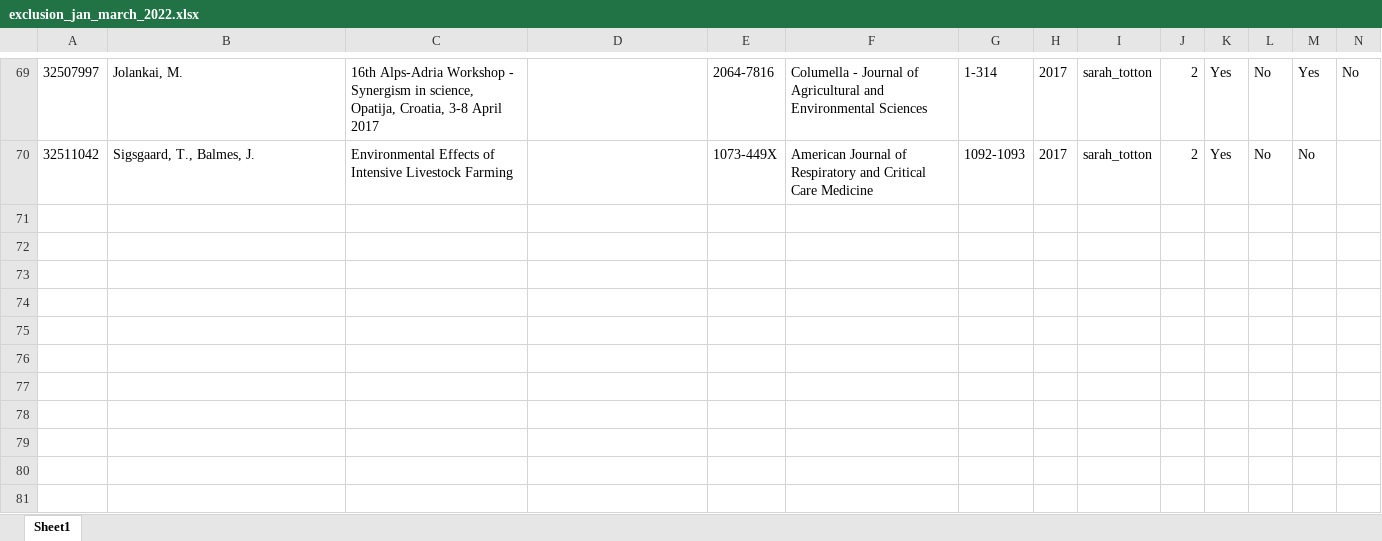
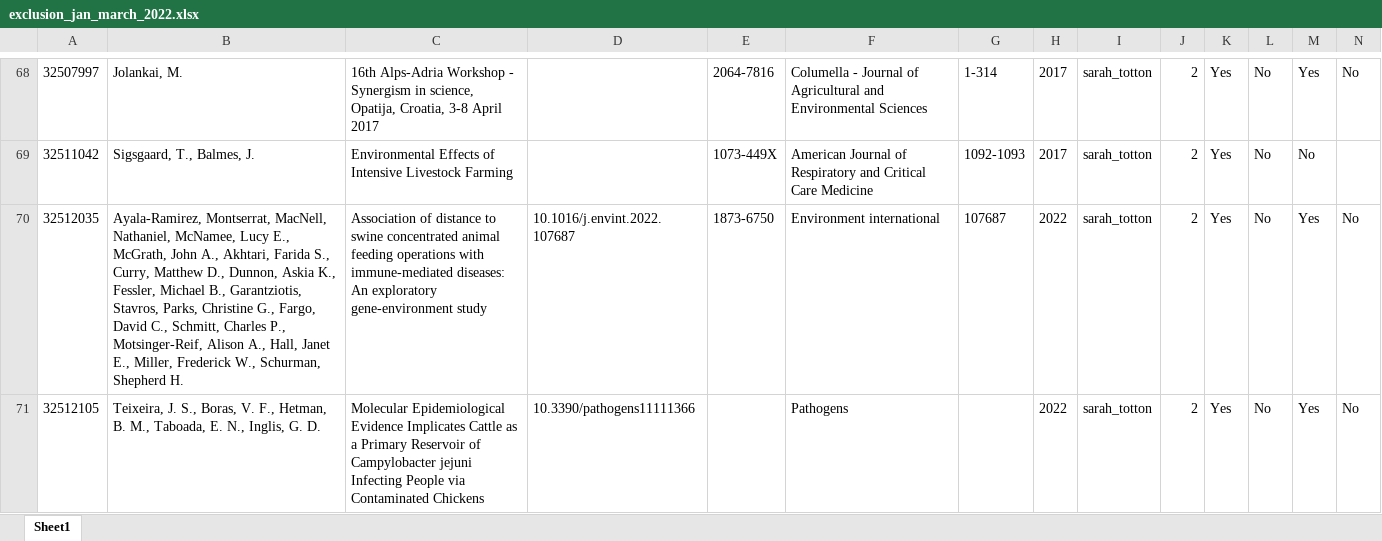
Before and after one commit to fonsecalex258/Update-Website-July-2021, an Excel workbook: datasets/exclusion_jan_march_2022.xlsx, sheet Sheet1, drawn as a sheet; only a part is shown, gaps mark what is left out; values as stored, in another font and other column widths than the file's, no borders; rows hold the shown columns only; the diff covers the shown part only; the diff names each change by its address in the sheet, - before the commit and + after, or states it on an @@ line.

```diff
--- a/datasets/exclusion_jan_march_2022.xlsx (sheet Sheet1)
+++ b/datasets/exclusion_jan_march_2022.xlsx (sheet Sheet1)
+row 70: 32512035 | Ayala-Ramirez, Montserrat, MacNell, Nathaniel, McNamee, Lucy E., McGrath, John A., Akhtari, Farida S., Curry, Matthew D., Dunnon, Askia K., Fessler, Michael B., Garantziotis, Stavros, Parks, Christine G., Fargo, David C., Schmitt, Charles P., Motsinger-Reif, Alison A., Hall, Janet E., Miller, Frederick W., Schurman, Shepherd H. | Association of distance to swine concentrated animal feeding operations with immune-mediated diseases: An exploratory gene-environment study | 10.1016/j.envint.2022.107687 | 1873-6750 | Environment international | 107687 | 2022 | sarah_totton | 2 | Yes | No | Yes | No
+row 71: 32512105 | Teixeira, J. S., Boras, V. F., Hetman, B. M., Taboada, E. N., Inglis, G. D. | Molecular Epidemiological Evidence Implicates Cattle as a Primary Reservoir of Campylobacter jejuni Infecting People via Contaminated Chickens | 10.3390/pathogens11111366 |  | Pathogens |  | 2022 | sarah_totton | 2 | Yes | No | Yes | No
```
Also changed, not shown: 1 added row, 1 removed row and cell formats elsewhere in this sheet, datasets/Included_october.xlsx, datasets/distiller_casecontrol.xlsx, 21 other files.
